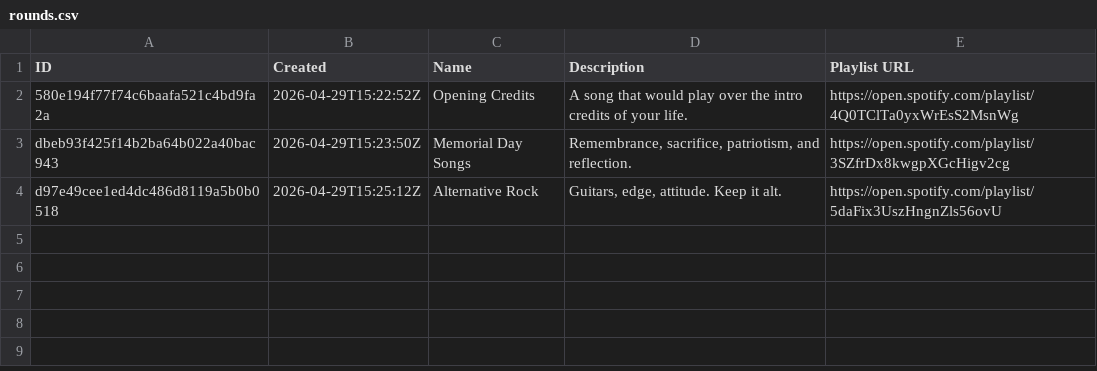
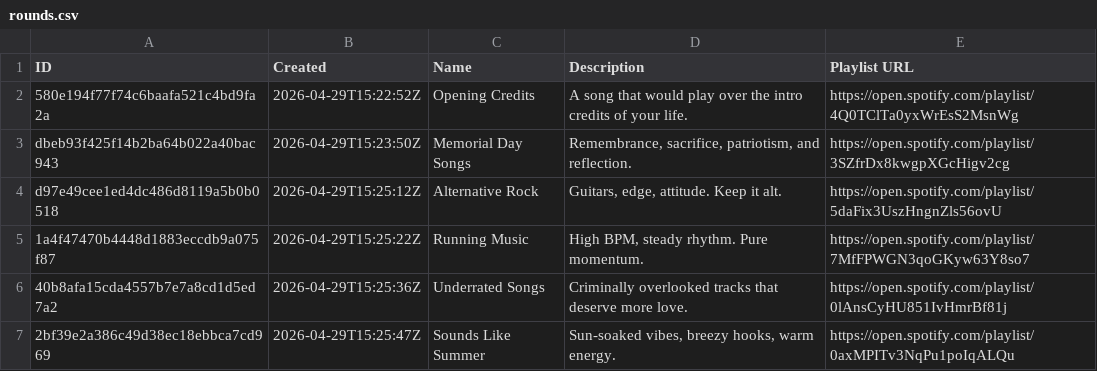
Before and after one commit to danielbsimpson/danielbsimpson.github.io, a CSV file: data/t5_leagues/t5_league5/rounds.csv, drawn as a sheet; the diff names each change by its address in the sheet, - before the commit and + after, or states it on an @@ line.

Commit message:
Add new T5 league rounds, submissions and votes
Populate t5_league5 with three new rounds (Running Music, Underrated Songs, Sounds Like Summer) and add numerous related submissions and vote records (track entries, comments and timestamps). Also include minor updates to UK_Leagues/uk_league3 data files (competitors, rounds, submissions, votes). These changes add new playlists and voting data for the leagues.

```diff
--- a/data/t5_leagues/t5_league5/rounds.csv
+++ b/data/t5_leagues/t5_league5/rounds.csv
+row 5: 1a4f47470b4448d1883eccdb9a075f87 | 2026-04-29T15:25:22Z | Running Music | High BPM, steady rhythm. Pure momentum. | https://open.spotify.com/playlist/7MfFPWGN3qoGKyw63Y8so7
+row 6: 40b8afa15cda4557b7e7a8cd1d5ed7a2 | 2026-04-29T15:25:36Z | Underrated Songs | Criminally overlooked tracks that deserve more love. | https://open.spotify.com/playlist/0lAnsCyHU851IvHmrBf81j
+row 7: 2bf39e2a386c49d38ec18ebbca7cd969 | 2026-04-29T15:25:47Z | Sounds Like Summer | Sun-soaked vibes, breezy hooks, warm energy. | https://open.spotify.com/playlist/0axMPITv3NqPu1poIqALQu
```
Also changed, not shown: data/work_leagues/UK_Leagues/uk_league3/competitors.csv, data/work_leagues/UK_Leagues/uk_league3/rounds.csv, 4 other files.
